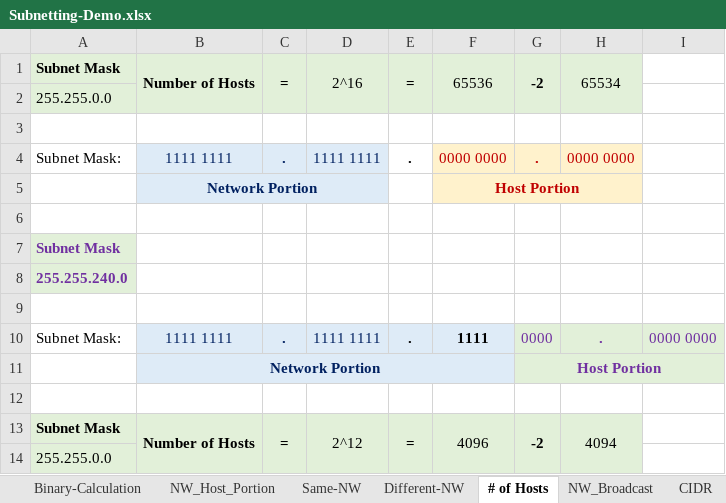
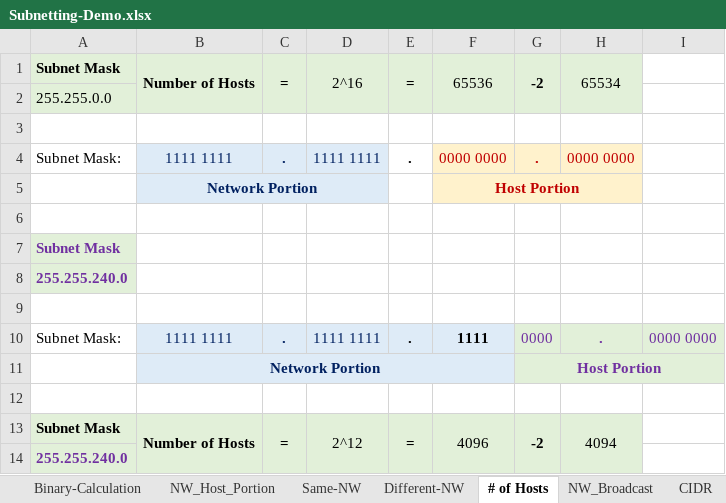
Before and after one commit to Rohan-Repo/Subnetting-Demo, an Excel workbook: Subnetting-Slides/Subnetting-Demo.xlsx, sheet # of Hosts, drawn as a sheet; values as stored, in another font and other column widths than the file's, no borders; the diff names each change by its address in the sheet, - before the commit and + after, or states it on an @@ line.

Commit message:
Resolved a Mistake in the Number of Hosts Sheet and updated screenshot in PPT as well

```diff
--- a/Subnetting-Slides/Subnetting-Demo.xlsx (sheet # of Hosts)
+++ b/Subnetting-Slides/Subnetting-Demo.xlsx (sheet # of Hosts)
-A14: 255.255.0.0
+A14: 255.255.240.0
@@ A14 bold: off → on, text colour: black → #7030A0 @@
```
Also changed, not shown: other sheet tabs, 2 other files.
